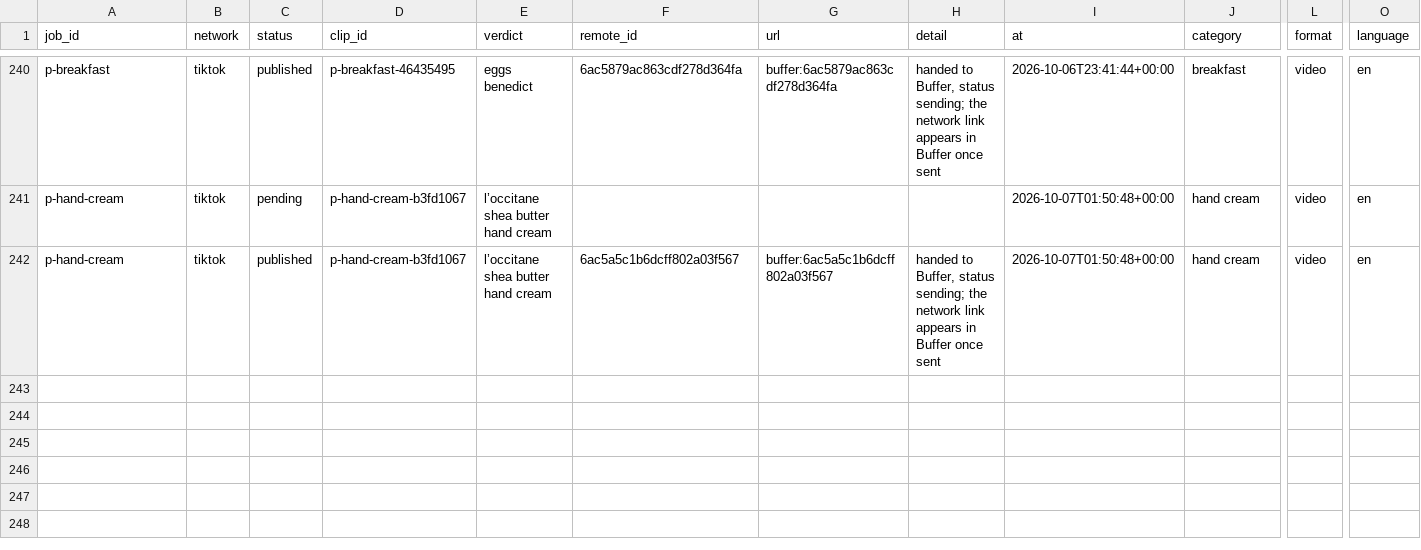
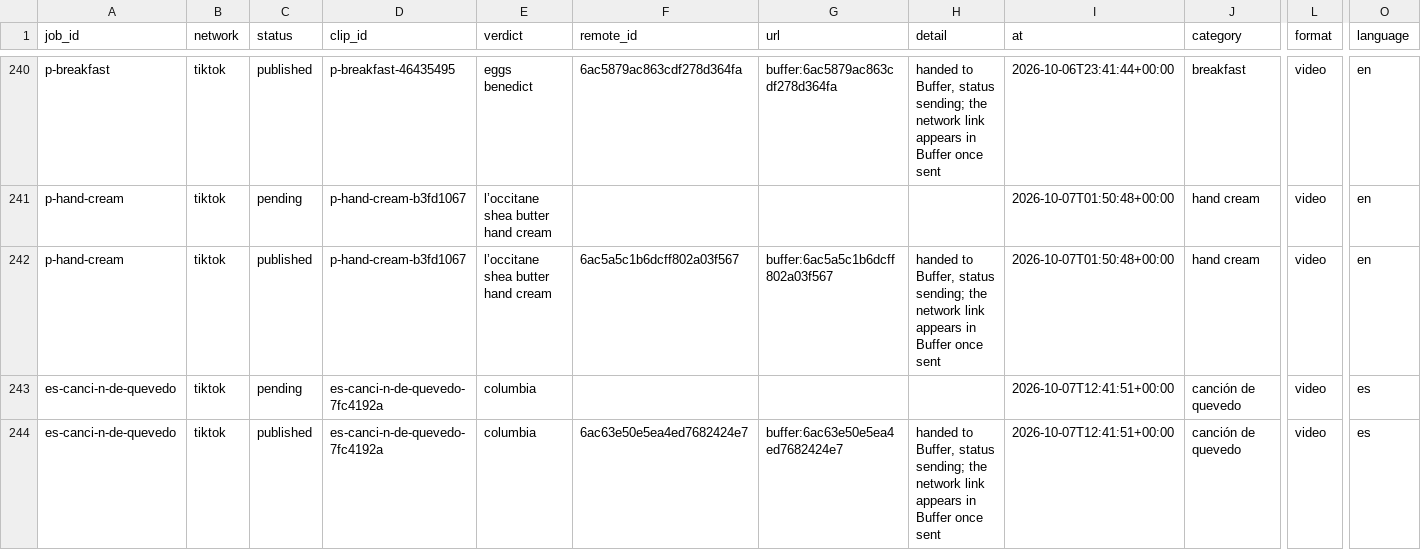
Before and after one commit to everfields/antisearch-automation, a CSV file: posts.csv, drawn as a sheet; only a part is shown, gaps mark what is left out; rows hold the shown columns only; the diff names each change by its address in the sheet, - before the commit and + after, or states it on an @@ line.

```diff
--- a/posts.csv
+++ b/posts.csv
+row 243: es-canci-n-de-quevedo | tiktok | pending | es-canci-n-de-quevedo-7fc4192a | columbia |  |  |  | 2026-10-07T12:41:51+00:00 | canción de quevedo | video | es
+row 244: es-canci-n-de-quevedo | tiktok | published | es-canci-n-de-quevedo-7fc4192a | columbia | 6ac63e50e5ea4ed7682424e7 | buffer:6ac63e50e5ea4ed7682424e7 | handed to Buffer, status sending; the network link appears in Buffer once sent | 2026-10-07T12:41:51+00:00 | canción de quevedo | video | es
```
Also changed, not shown: verdicts.csv, 1 other file.
